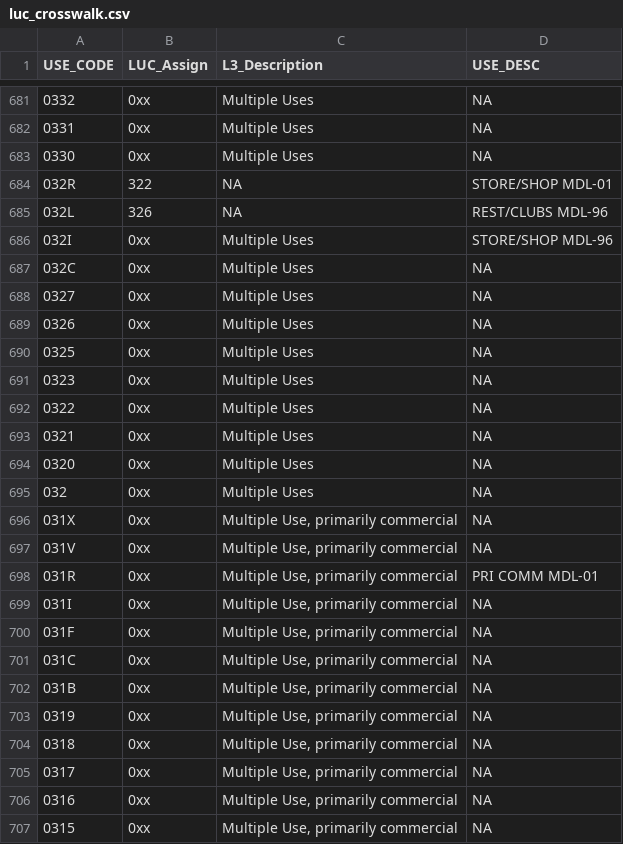
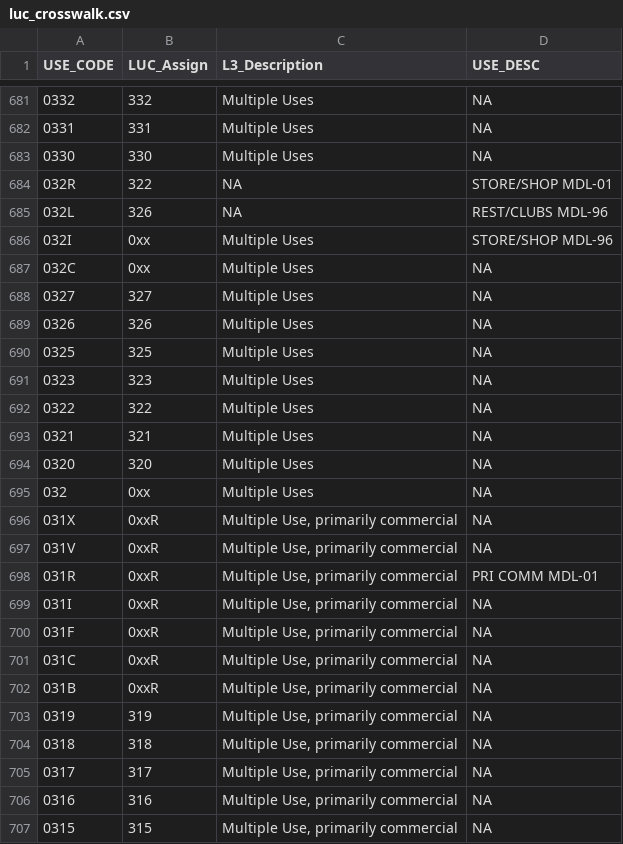
Before and after one commit to mit-spatial-action/who-owns-mass-processing, a CSV file: data/luc_crosswalk.csv, drawn as a sheet; only a part is shown, gaps mark what is left out; the diff covers the shown part only.

```diff
--- a/data/luc_crosswalk.csv
+++ b/data/luc_crosswalk.csv
@@ -681,4 +681,4 @@ USE_CODE,LUC_Assign,L3_Description,USE_DESC
-0332,0xx,Multiple Uses,NA
-0331,0xx,Multiple Uses,NA
-0330,0xx,Multiple Uses,NA
+0332,332,Multiple Uses,NA
+0331,331,Multiple Uses,NA
+0330,330,Multiple Uses,NA
 032R,322,NA,STORE/SHOP  MDL-01
@@ -687,21 +687,21 @@ USE_CODE,LUC_Assign,L3_Description,USE_DESC
 032C,0xx,Multiple Uses,NA
-0327,0xx,Multiple Uses,NA
-0326,0xx,Multiple Uses,NA
-0325,0xx,Multiple Uses,NA
-0323,0xx,Multiple Uses,NA
-0322,0xx,Multiple Uses,NA
-0321,0xx,Multiple Uses,NA
-0320,0xx,Multiple Uses,NA
+0327,327,Multiple Uses,NA
+0326,326,Multiple Uses,NA
+0325,325,Multiple Uses,NA
+0323,323,Multiple Uses,NA
+0322,322,Multiple Uses,NA
+0321,321,Multiple Uses,NA
+0320,320,Multiple Uses,NA
 032,0xx,Multiple Uses,NA
-031X,0xx,"Multiple Use, primarily commercial",NA
-031V,0xx,"Multiple Use, primarily commercial",NA
-031R,0xx,"Multiple Use, primarily commercial",PRI COMM MDL-01
-031I,0xx,"Multiple Use, primarily commercial",NA
-031F,0xx,"Multiple Use, primarily commercial",NA
-031C,0xx,"Multiple Use, primarily commercial",NA
-031B,0xx,"Multiple Use, primarily commercial",NA
-0319,0xx,"Multiple Use, primarily commercial",NA
-0318,0xx,"Multiple Use, primarily commercial",NA
-0317,0xx,"Multiple Use, primarily commercial",NA
-0316,0xx,"Multiple Use, primarily commercial",NA
-0315,0xx,"Multiple Use, primarily commercial",NA
+031X,0xxR,"Multiple Use, primarily commercial",NA
+031V,0xxR,"Multiple Use, primarily commercial",NA
+031R,0xxR,"Multiple Use, primarily commercial",PRI COMM MDL-01
+031I,0xxR,"Multiple Use, primarily commercial",NA
+031F,0xxR,"Multiple Use, primarily commercial",NA
+031C,0xxR,"Multiple Use, primarily commercial",NA
+031B,0xxR,"Multiple Use, primarily commercial",NA
+0319,319,"Multiple Use, primarily commercial",NA
+0318,318,"Multiple Use, primarily commercial",NA
+0317,317,"Multiple Use, primarily commercial",NA
+0316,316,"Multiple Use, primarily commercial",NA
+0315,315,"Multiple Use, primarily commercial",NA
```
Also changed, not shown: 174 edited cells elsewhere in this file.
